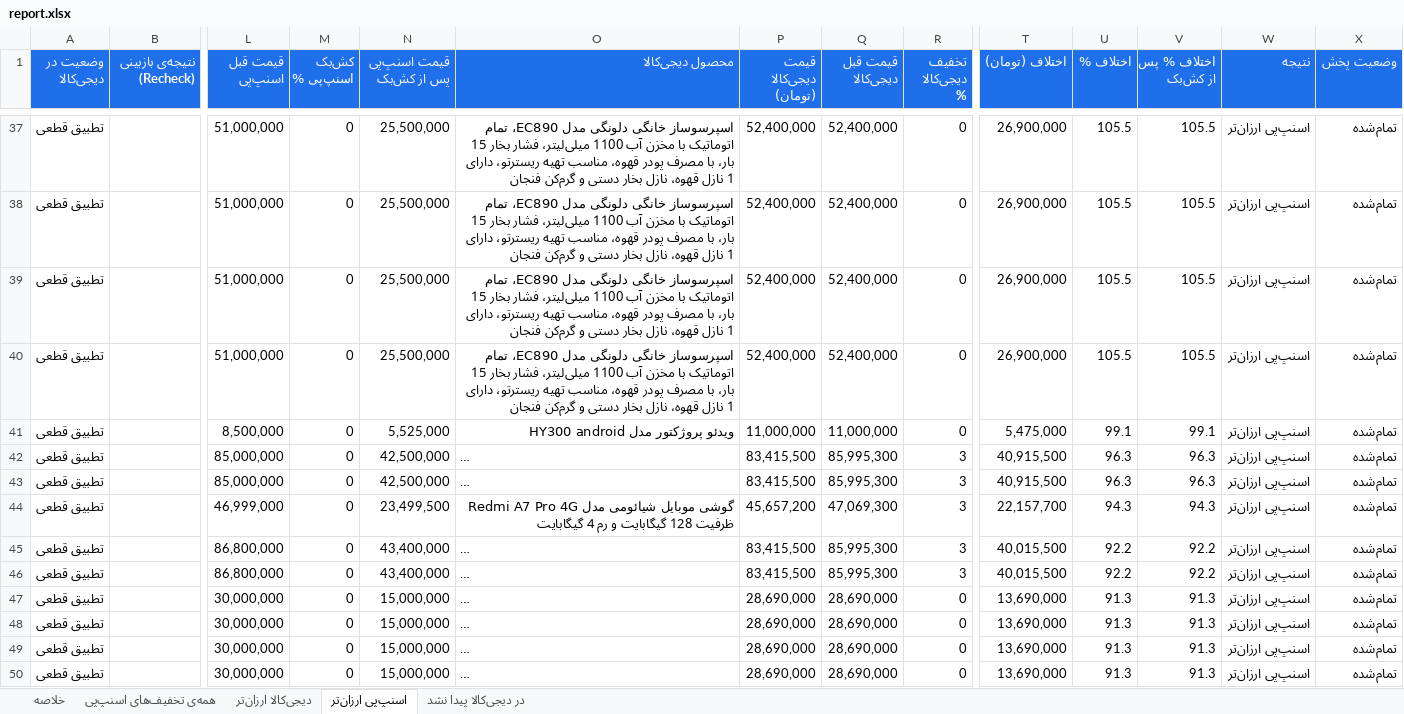
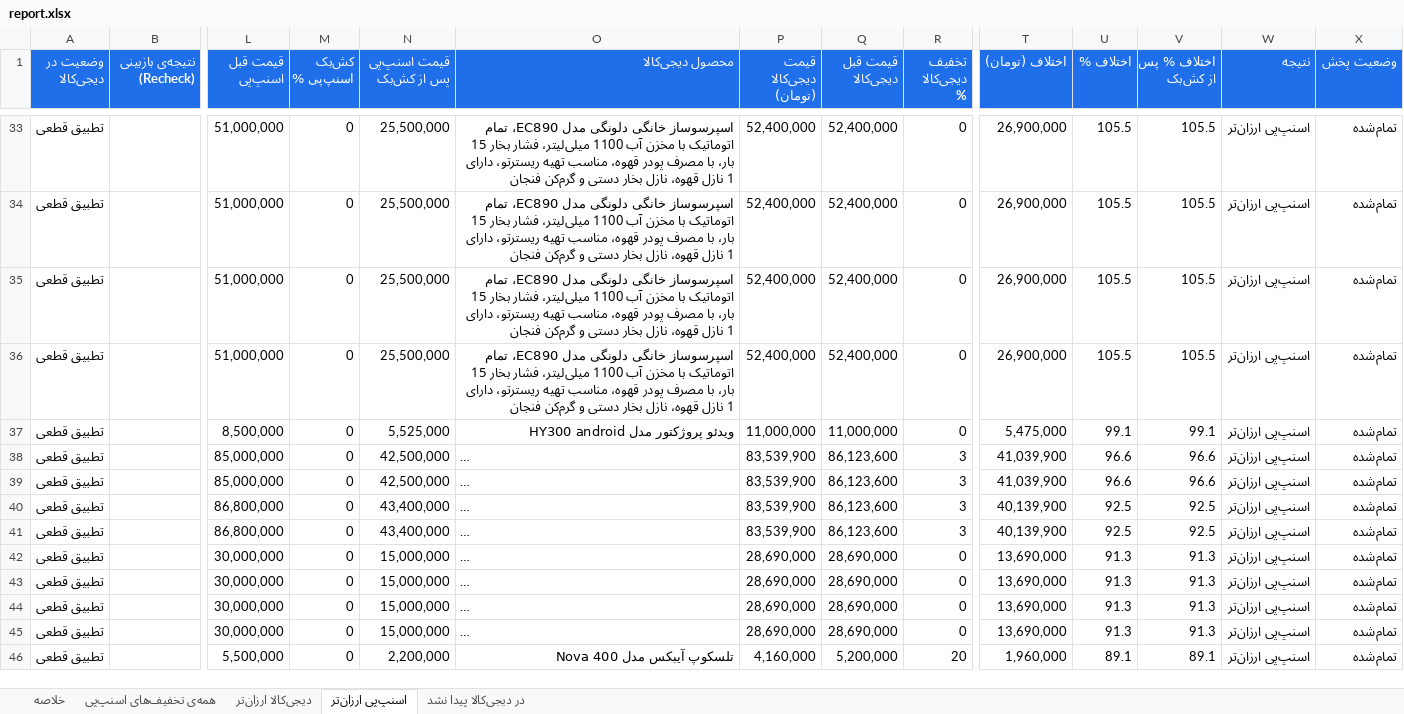
Before and after one commit to Ehsan-Moeininejad/snapppay-vs-digikala, an Excel workbook: data/report.xlsx, sheet اسنپ‌پی ارزان‌تر, drawn as a sheet; only a part is shown, gaps mark what is left out; the shorter side is filled out with more unchanged rows; long unchanged cells end in …; values as stored, in another font and other column widths than the file's, no borders; removed rows and columns are numbered as before the commit, all else as after; rows hold the shown columns only; the diff covers the shown part only; the diff names each change by its address in the sheet, - before the commit and + after, or states it on an @@ line.

```diff
--- a/data/report.xlsx (sheet اسنپ‌پی ارزان‌تر)
+++ b/data/report.xlsx (sheet اسنپ‌پی ارزان‌تر)
-P38:P39 (قیمت دیجی‌کالا (تومان)): 83,415,500
+P38:P39 (قیمت دیجی‌کالا (تومان)): 83,539,900
-Q38:Q39 (قیمت قبل دیجی‌کالا): 85,995,300
+Q38:Q39 (قیمت قبل دیجی‌کالا): 86,123,600
-T38:T39 (اختلاف (تومان)): 40,915,500
+T38:T39 (اختلاف (تومان)): 41,039,900
-U38:U39 (اختلاف %): 96.3
+U38:U39 (اختلاف %): 96.6
-V38:V39 (اختلاف % پس از کش‌بک): 96.3
+V38:V39 (اختلاف % پس از کش‌بک): 96.6
-row 44: تطبیق قطعی |  | 46,999,000 | 0 | 23,499,500 | گوشی موبایل شیائومی مدل Redmi A7 Pro 4G ظرفیت 128 گیگابایت و رم 4 گیگابایت | 45,657,200 | 47,069,300 | 3 | 22,157,700 | 94.3 | 94.3 | اسنپ‌پی ارزان‌تر | تمام‌شده
-P40:P41 (قیمت دیجی‌کالا (تومان)): 83,415,500
+P40:P41 (قیمت دیجی‌کالا (تومان)): 83,539,900
-Q40:Q41 (قیمت قبل دیجی‌کالا): 85,995,300
+Q40:Q41 (قیمت قبل دیجی‌کالا): 86,123,600
-T40:T41 (اختلاف (تومان)): 40,015,500
+T40:T41 (اختلاف (تومان)): 40,139,900
-U40:U41 (اختلاف %): 92.2
+U40:U41 (اختلاف %): 92.5
-V40:V41 (اختلاف % پس از کش‌بک): 92.2
+V40:V41 (اختلاف % پس از کش‌بک): 92.5
```
Also changed, not shown: 4 added rows, 8 removed rows and 65 edited cells elsewhere in this sheet, sheet همه‌ی تخفیف‌های اسنپ‌پی, sheet در دیجی‌کالا پیدا نشد, sheet خلاصه, 5 other files.
